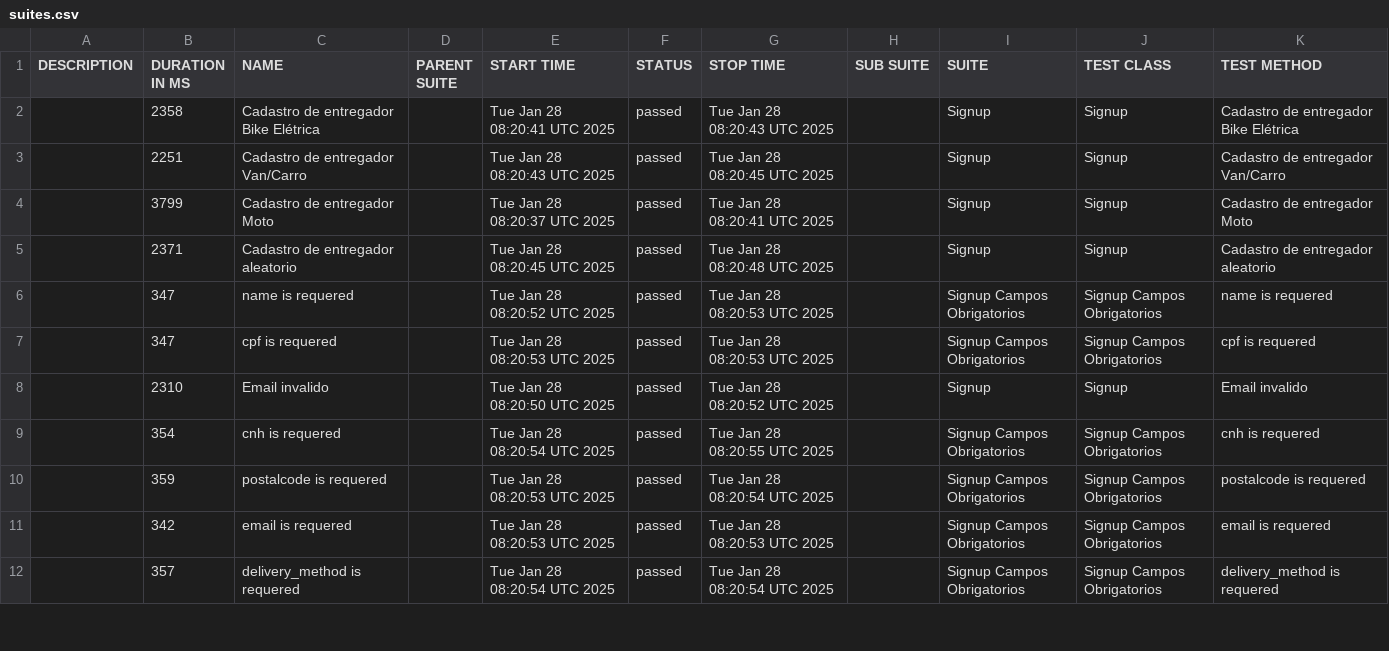
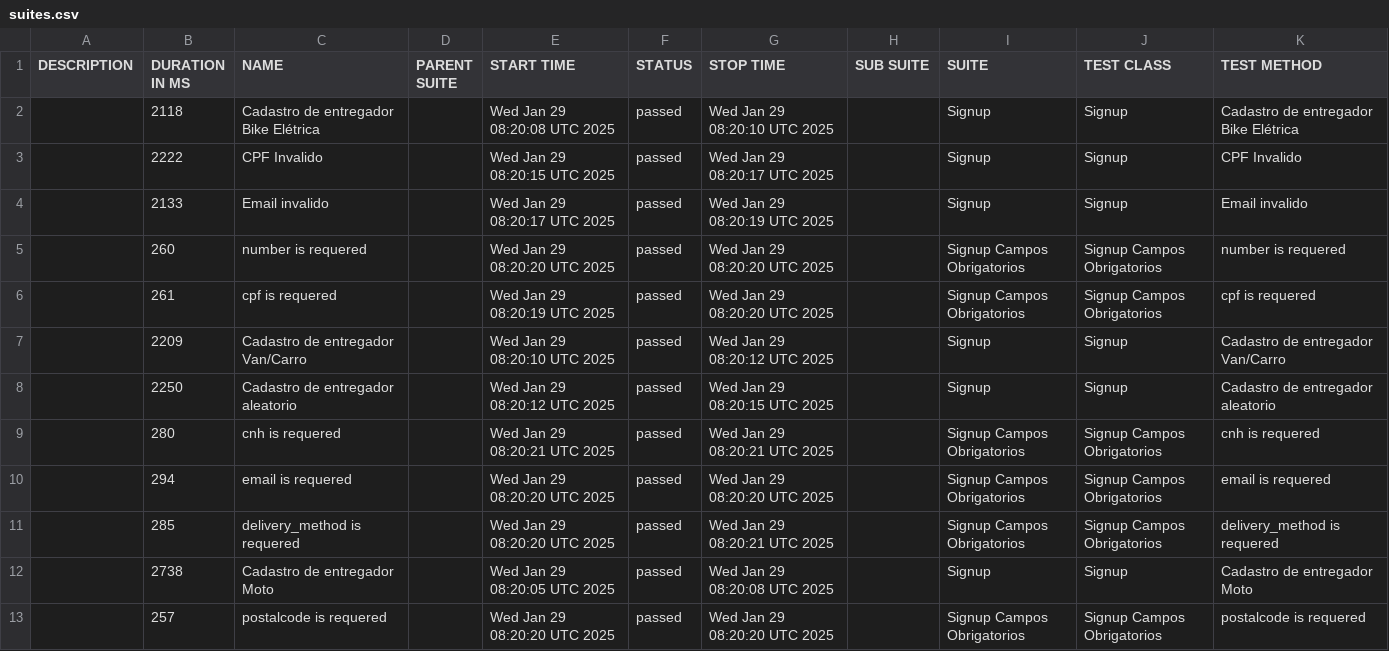
Before and after one commit to DiegoBBarbosa09/buger-eats-cypress, a CSV file: data/suites.csv, drawn as a sheet; only a part is shown; the diff covers the shown part only.

```diff
--- a/data/suites.csv
+++ b/data/suites.csv
@@ -1,12 +1,13 @@
 "DESCRIPTION","DURATION IN MS","NAME","PARENT SUITE","START TIME","STATUS","STOP TIME","SUB SUITE","SUITE","TEST CLASS","TEST METHOD"
-"","2358","Cadastro de entregador Bike Elétrica","","Tue Jan 28 08:20:41 UTC 2025","passed","Tue Jan 28 08:20:43 UTC 2025","","Signup","Signup","Cadastro de entregador Bike Elétrica"
-"","2251","Cadastro de entregador Van/Carro","","Tue Jan 28 08:20:43 UTC 2025","passed","Tue Jan 28 08:20:45 UTC 2025","","Signup","Signup","Cadastro de entregador Van/Carro"
-"","3799","Cadastro de entregador Moto","","Tue Jan 28 08:20:37 UTC 2025","passed","Tue Jan 28 08:20:41 UTC 2025","","Signup","Signup","Cadastro de entregador Moto"
-"","2371","Cadastro de entregador aleatorio","","Tue Jan 28 08:20:45 UTC 2025","passed","Tue Jan 28 08:20:48 UTC 2025","","Signup","Signup","Cadastro de entregador aleatorio"
-"","347","name is requered","","Tue Jan 28 08:20:52 UTC 2025","passed","Tue Jan 28 08:20:53 UTC 2025","","Signup Campos Obrigatorios","Signup Campos Obrigatorios","name is requered"
-"","347","cpf is requered","","Tue Jan 28 08:20:53 UTC 2025","passed","Tue Jan 28 08:20:53 UTC 2025","","Signup Campos Obrigatorios","Signup Campos Obrigatorios","cpf is requered"
-"","2310","Email invalido","","Tue Jan 28 08:20:50 UTC 2025","passed","Tue Jan 28 08:20:52 UTC 2025","","Signup","Signup","Email invalido"
-"","354","cnh is requered","","Tue Jan 28 08:20:54 UTC 2025","passed","Tue Jan 28 08:20:55 UTC 2025","","Signup Campos Obrigatorios","Signup Campos Obrigatorios","cnh is requered"
-"","359","postalcode is requered","","Tue Jan 28 08:20:53 UTC 2025","passed","Tue Jan 28 08:20:54 UTC 2025","","Signup Campos Obrigatorios","Signup Campos Obrigatorios","postalcode is requered"
-"","342","email is requered","","Tue Jan 28 08:20:53 UTC 2025","passed","Tue Jan 28 08:20:53 UTC 2025","","Signup Campos Obrigatorios","Signup Campos Obrigatorios","email is requered"
-"","357","delivery_method is requered","","Tue Jan 28 08:20:54 UTC 2025","passed","Tue Jan 28 08:20:54 UTC 2025","","Signup Campos Obrigatorios","Signup Campos Obrigatorios","delivery_method is requered"
+"","2118","Cadastro de entregador Bike Elétrica","","Wed Jan 29 08:20:08 UTC 2025","passed","Wed Jan 29 08:20:10 UTC 2025","","Signup","Signup","Cadastro de entregador Bike Elétrica"
+"","2222","CPF Invalido","","Wed Jan 29 08:20:15 UTC 2025","passed","Wed Jan 29 08:20:17 UTC 2025","","Signup","Signup","CPF Invalido"
+"","2133","Email invalido","","Wed Jan 29 08:20:17 UTC 2025","passed","Wed Jan 29 08:20:19 UTC 2025","","Signup","Signup","Email invalido"
+"","260","number is requered","","Wed Jan 29 08:20:20 UTC 2025","passed","Wed Jan 29 08:20:20 UTC 2025","","Signup Campos Obrigatorios","Signup Campos Obrigatorios","number is requered"
+"","261","cpf is requered","","Wed Jan 29 08:20:19 UTC 2025","passed","Wed Jan 29 08:20:20 UTC 2025","","Signup Campos Obrigatorios","Signup Campos Obrigatorios","cpf is requered"
+"","2209","Cadastro de entregador Van/Carro","","Wed Jan 29 08:20:10 UTC 2025","passed","Wed Jan 29 08:20:12 UTC 2025","","Signup","Signup","Cadastro de entregador Van/Carro"
+"","2250","Cadastro de entregador aleatorio","","Wed Jan 29 08:20:12 UTC 2025","passed","Wed Jan 29 08:20:15 UTC 2025","","Signup","Signup","Cadastro de entregador aleatorio"
+"","280","cnh is requered","","Wed Jan 29 08:20:21 UTC 2025","passed","Wed Jan 29 08:20:21 UTC 2025","","Signup Campos Obrigatorios","Signup Campos Obrigatorios","cnh is requered"
+"","294","email is requered","","Wed Jan 29 08:20:20 UTC 2025","passed","Wed Jan 29 08:20:20 UTC 2025","","Signup Campos Obrigatorios","Signup Campos Obrigatorios","email is requered"
+"","285","delivery_method is requered","","Wed Jan 29 08:20:20 UTC 2025","passed","Wed Jan 29 08:20:21 UTC 2025","","Signup Campos Obrigatorios","Signup Campos Obrigatorios","delivery_method is requered"
+"","2738","Cadastro de entregador Moto","","Wed Jan 29 08:20:05 UTC 2025","passed","Wed Jan 29 08:20:08 UTC 2025","","Signup","Signup","Cadastro de entregador Moto"
+"","257","postalcode is requered","","Wed Jan 29 08:20:20 UTC 2025","passed","Wed Jan 29 08:20:20 UTC 2025","","Signup Campos Obrigatorios","Signup Campos Obrigatorios","postalcode is requered"
```
Also changed, not shown: 1 removed row and 5 edited cells elsewhere in this file, 40 other files.
